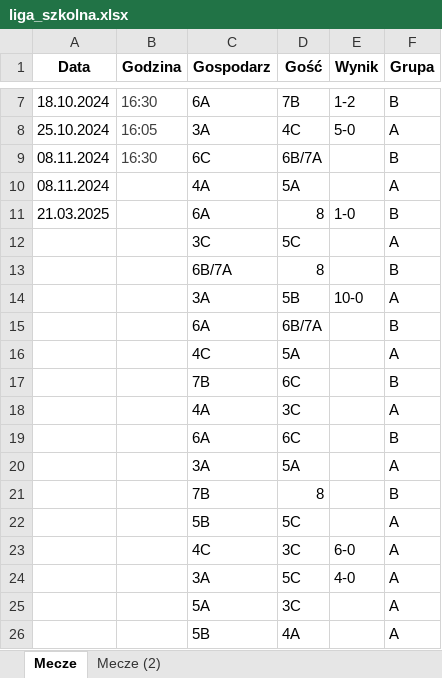
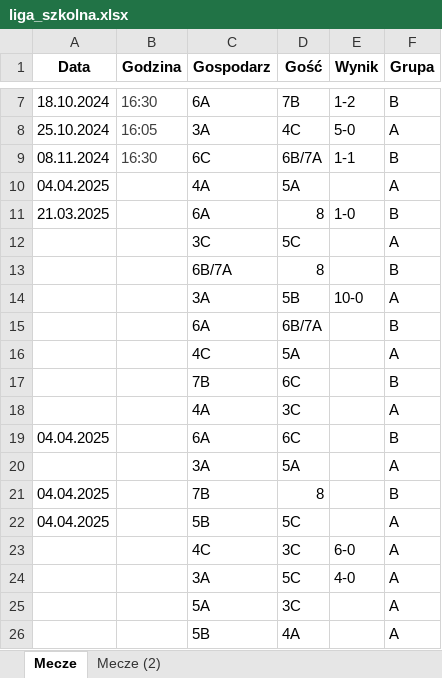
Before and after one commit to szkolna-liga-sp9/wyniki, an Excel workbook: results/liga_szkolna.xlsx, sheet Mecze, drawn as a sheet; only a part is shown, gaps mark what is left out; values as stored, in another font and other column widths than the file's, no borders; conditional formats not drawn; the diff names each change by its address in the sheet, - before the commit and + after, or states it on an @@ line.

Commit message:
update wynikow

```diff
--- a/results/liga_szkolna.xlsx (sheet Mecze)
+++ b/results/liga_szkolna.xlsx (sheet Mecze)
-E9 (Wynik): (empty)
+E9 (Wynik): 1-1
-A10 (Data): 08.11.2024
+A10 (Data): 04.04.2025
-A19 (Data): (empty)
+A19 (Data): 04.04.2025
-A21:A22 (Data): (empty)
+A21:A22 (Data): 04.04.2025
```
